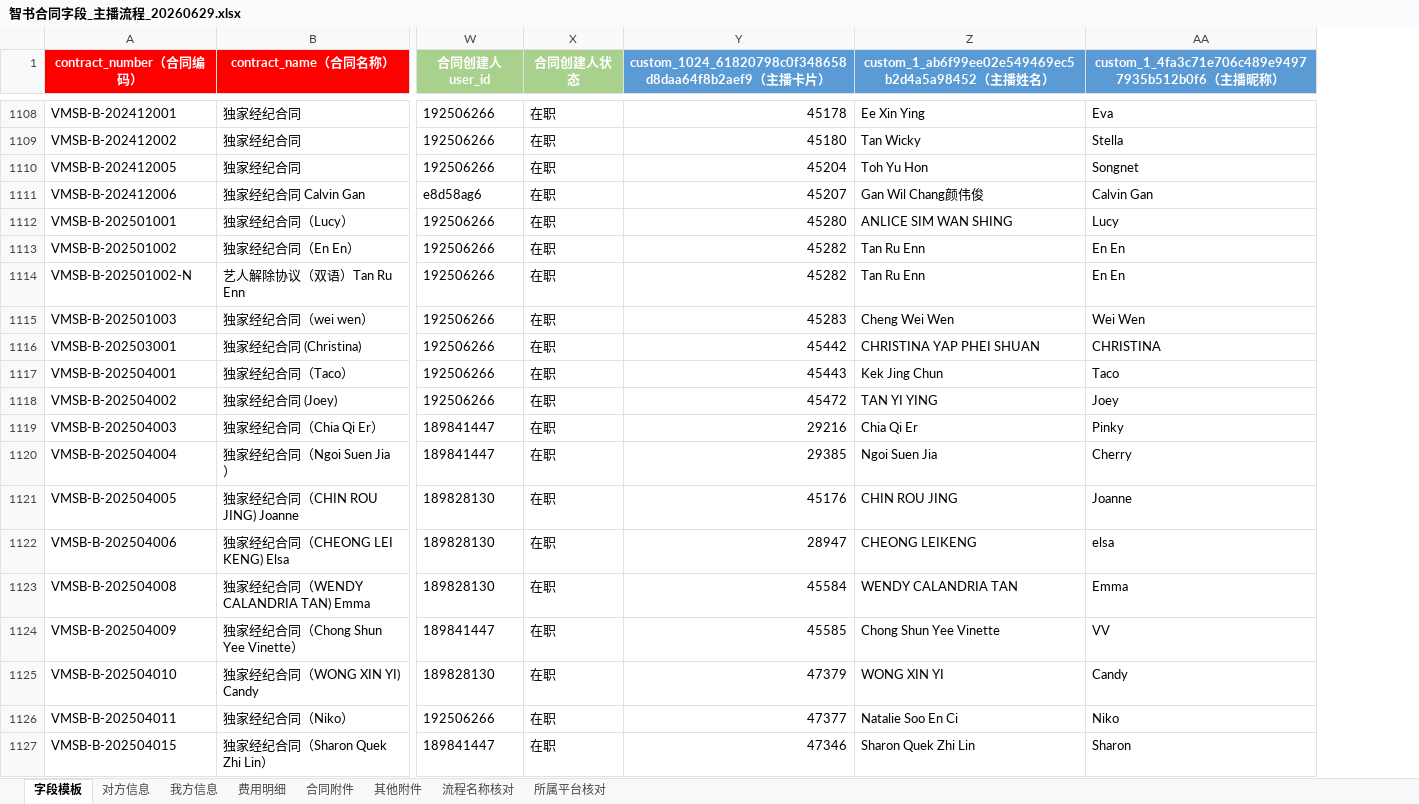
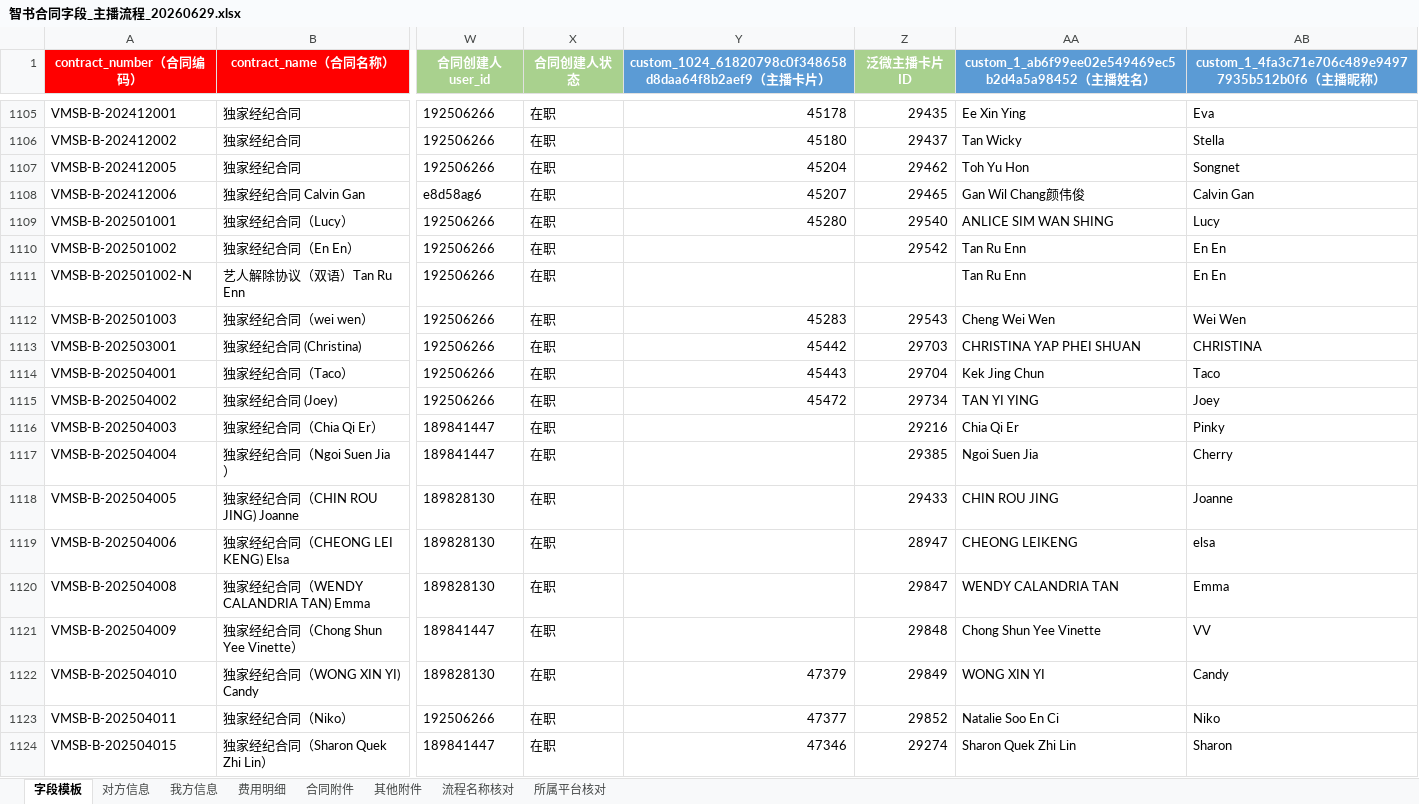
Before and after one commit to AlinaXiong/hero-digital-etl, an Excel workbook: output/contract_anchor_db/智书合同字段_主播流程_20260629.xlsx, sheet 字段模板, drawn as a sheet; only a part is shown, gaps mark what is left out; values as stored, in another font and other column widths than the file's, no borders; addresses are those after the commit; the diff covers the shown part only; the diff names each change by its address in the sheet, - before the commit and + after, or states it on an @@ line.

```diff
--- a/output/contract_anchor_db/智书合同字段_主播流程_20260629.xlsx (sheet 字段模板)
+++ b/output/contract_anchor_db/智书合同字段_主播流程_20260629.xlsx (sheet 字段模板)
+column Z (泛微主播卡片ID), rows 1105-1124: 29435 | 29437 | 29462 | 29465 | 29540 | 29542 |  | 29543 | 29703 | 29704 | 29734 | 29216 | 29385 | 29433 | 28947 | 29847 | 29848 | 29849 | 29852 | 29274
-Y1110:Y1111: 45282
+Y1110:Y1111: (empty)
-Y1116: 29216
+Y1116: (empty)
-Y1117: 29385
+Y1117: (empty)
-Y1118: 45176
+Y1118: (empty)
-Y1119: 28947
+Y1119: (empty)
-Y1120: 45584
+Y1120: (empty)
-Y1121: 45585
+Y1121: (empty)
```
Also changed, not shown: 3 removed rows and 163 edited cells elsewhere in this sheet, sheet 所属平台核对, sheet 流程名称核对, sheet 我方信息, sheet 对方信息, sheet 费用明细, output/contract_anchor_db/Hand主播档案仍未命中_替换后_20260629.xlsx, output/contract_anchor_db/主播流程合同附件下载清单_20260629.xlsx, 5 other files.
